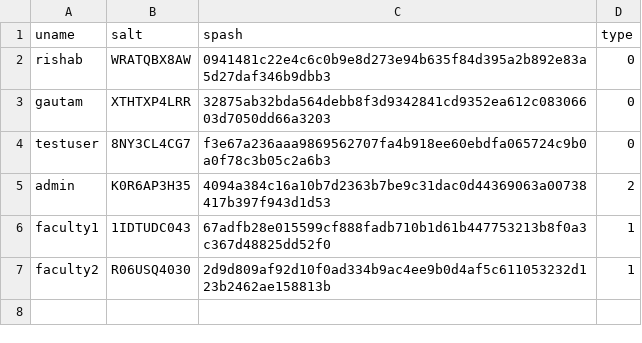
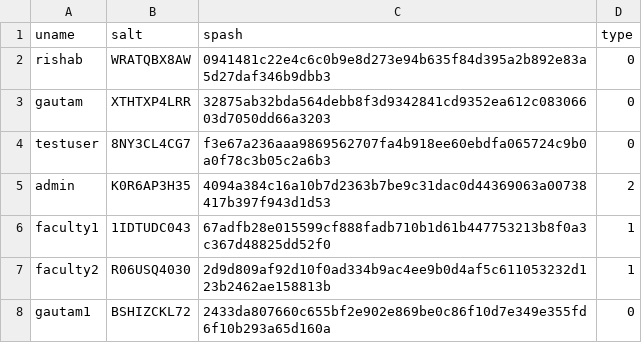
Before and after one commit to GautamSingh6599/library-system, a CSV file: data/users.csv, drawn as a sheet.

```diff
--- a/data/users.csv
+++ b/data/users.csv
@@ -7 +7,2 @@ faculty1,1IDTUDC043,67adfb28e015599cf888fadb710b1d61b447753213b8f0a3c367d48825dd
 faculty2,R06USQ4030,2d9d809af92d10f0ad334b9ac4ee9b0d4af5c611053232d123b2462ae158813b,1
+gautam1,BSHIZCKL72,2433da807660c655bf2e902e869be0c86f10d7e349e355fd6f10b293a65d160a,0
```
Also changed, not shown: 3 other files.
